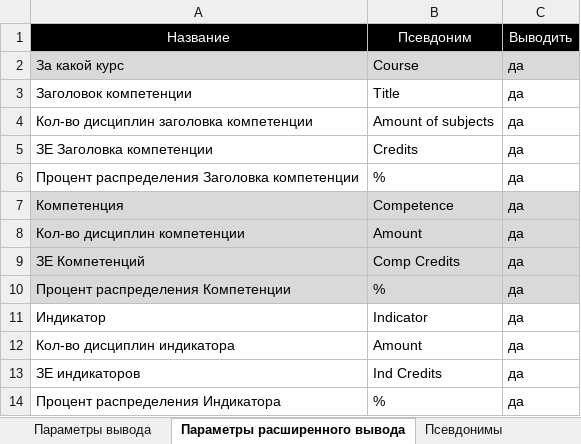
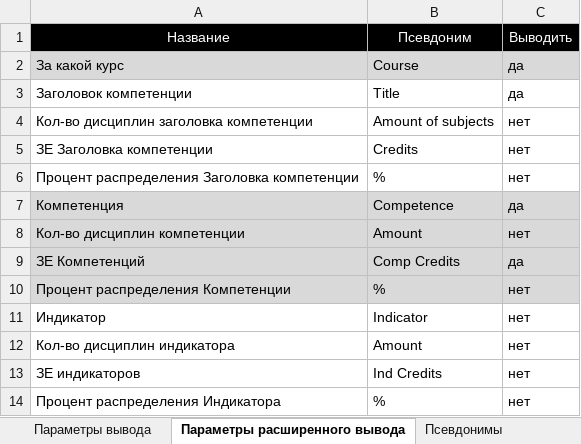
Before and after one commit to ekhalturin-ki15/SPA-SFU2, an Excel workbook: config.xlsx, sheet Параметры расширенного вывода, drawn as a sheet; values as stored, in another font and other column widths than the file's, no borders; the diff names each change by its address in the sheet, - before the commit and + after, or states it on an @@ line.

```diff
--- a/config.xlsx (sheet Параметры расширенного вывода)
+++ b/config.xlsx (sheet Параметры расширенного вывода)
-C4:C6: да
+C4:C6: нет
-C8: да
+C8: нет
-C10:C14: да
+C10:C14: нет
```
Also changed, not shown: sheet Тег, sheet Параметры, sheet ПланСвод, other sheet tabs, 20 other files.
